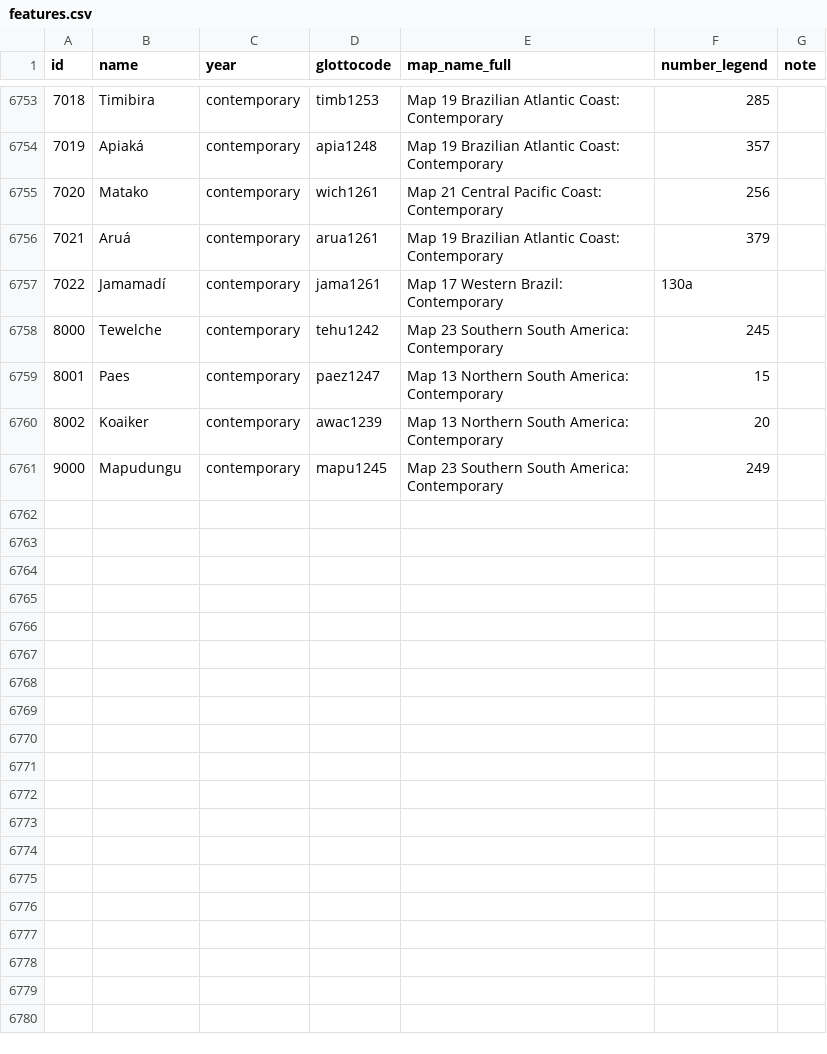
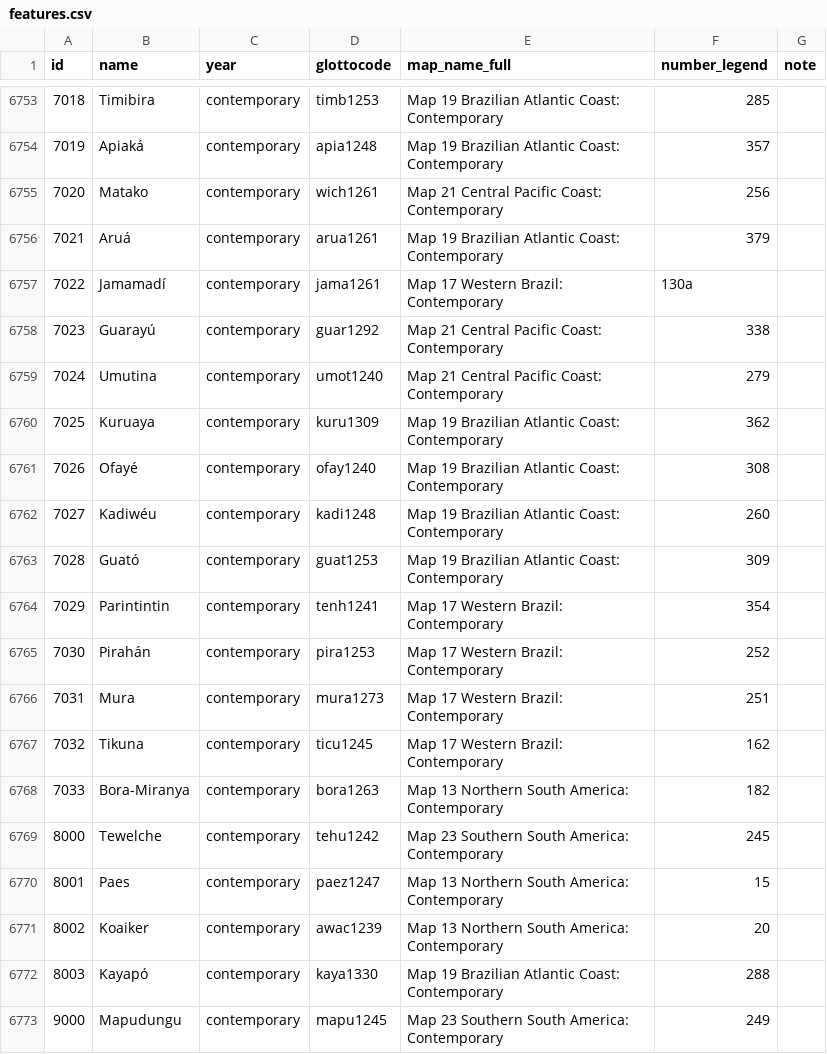
Before and after one commit to Glottography/asher2007world, a CSV file: etc/features.csv, drawn as a sheet; only a part is shown, gaps mark what is left out.

```diff
--- a/etc/features.csv
+++ b/etc/features.csv
@@ -6757,2 +6757,13 @@ id,name,year,glottocode,map_name_full,number_legend,note
 7022,Jamamadí,contemporary,jama1261,Map 17 Western Brazil: Contemporary,130a,
+7023,Guarayú,contemporary,guar1292,Map 21 Central Pacific Coast: Contemporary,338,
+7024,Umutina,contemporary,umot1240,Map 21 Central Pacific Coast: Contemporary,279,
+7025,Kuruaya,contemporary,kuru1309,Map 19 Brazilian Atlantic Coast: Contemporary,362,
+7026,Ofayé,contemporary,ofay1240,Map 19 Brazilian Atlantic Coast: Contemporary,308,
+7027,Kadiwéu,contemporary,kadi1248,Map 19 Brazilian Atlantic Coast: Contemporary,260,
+7028,Guató,contemporary,guat1253,Map 19 Brazilian Atlantic Coast: Contemporary,309,
+7029,Parintintin,contemporary,tenh1241,Map 17 Western Brazil: Contemporary,354,
+7030,Pirahán,contemporary,pira1253,Map 17 Western Brazil: Contemporary,252,
+7031,Mura,contemporary,mura1273,Map 17 Western Brazil: Contemporary,251,
+7032,Tikuna,contemporary,ticu1245,Map 17 Western Brazil: Contemporary,162,
+7033,Bora-Miranya,contemporary,bora1263,Map 13 Northern South America: Contemporary,182,
 8000,Tewelche,contemporary,tehu1242,Map 23 Southern South America: Contemporary,245,
@@ -6760,2 +6771,3 @@ id,name,year,glottocode,map_name_full,number_legend,note
 8002,Koaiker,contemporary,awac1239,Map 13 Northern South America: Contemporary,20,
+8003,Kayapó,contemporary,kaya1330,Map 19 Brazilian Atlantic Coast: Contemporary,288,
 9000,Mapudungu,contemporary,mapu1245,Map 23 Southern South America: Contemporary,249,
```
Also changed, not shown: etc/move_polygons.csv.
